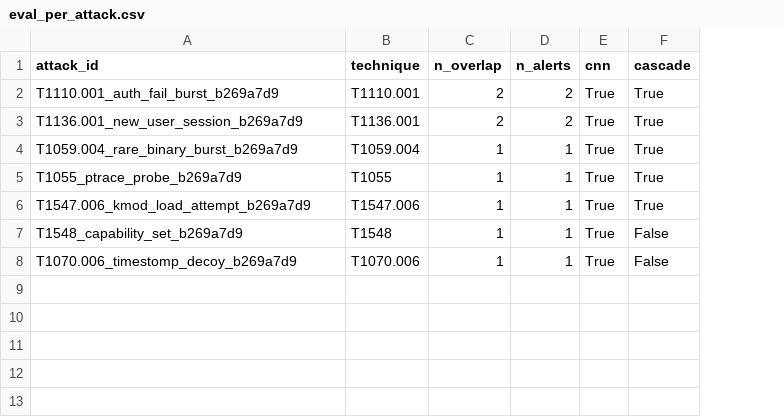
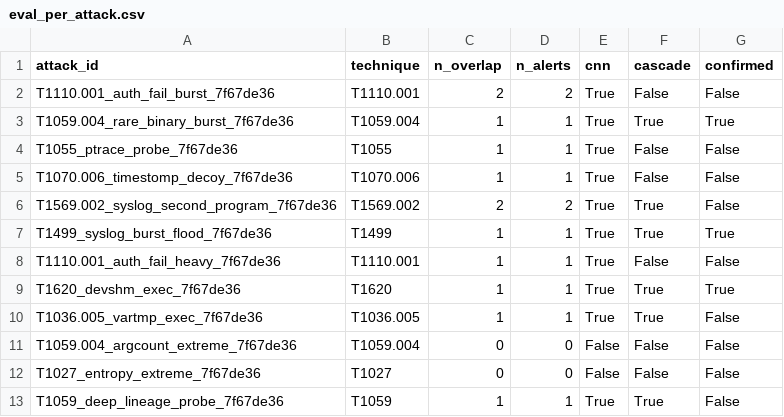
Before and after one commit to HelaHamza/pfe2026, a CSV file: evaluation/eval_per_attack.csv, drawn as a sheet; removed rows and columns are numbered as before the commit, all else as after; the diff names each change by its address in the sheet, - before the commit and + after, or states it on an @@ line.

```diff
--- a/evaluation/eval_per_attack.csv
+++ b/evaluation/eval_per_attack.csv
+column G (confirmed), rows 2-4: False | True | False; rows 7-8: True | False; row 10: False
-A2 (attack_id): T1110.001_auth_fail_burst_b269a7d9
+A2 (attack_id): T1110.001_auth_fail_burst_7f67de36
-F2 (cascade): True
+F2 (cascade): False
-row 3: T1136.001_new_user_session_b269a7d9 | T1136.001 | 2 | 2 | True | True
-A3 (attack_id): T1059.004_rare_binary_burst_b269a7d9
+A3 (attack_id): T1059.004_rare_binary_burst_7f67de36
-A4 (attack_id): T1055_ptrace_probe_b269a7d9
+A4 (attack_id): T1055_ptrace_probe_7f67de36
-F4 (cascade): True
+F4 (cascade): False
+row 5: T1070.006_timestomp_decoy_7f67de36 | T1070.006 | 1 | 1 | True | False | False
+row 6: T1569.002_syslog_second_program_7f67de36 | T1569.002 | 2 | 2 | True | True | False
-A7 (attack_id): T1547.006_kmod_load_attempt_b269a7d9
+A7 (attack_id): T1499_syslog_burst_flood_7f67de36
-B7 (technique): T1547.006
+B7 (technique): T1499
-A8 (attack_id): T1548_capability_set_b269a7d9
+A8 (attack_id): T1110.001_auth_fail_heavy_7f67de36
-B8 (technique): T1548
+B8 (technique): T1110.001
+row 9: T1620_devshm_exec_7f67de36 | T1620 | 1 | 1 | True | True | True
-A10 (attack_id): T1070.006_timestomp_decoy_b269a7d9
+A10 (attack_id): T1036.005_vartmp_exec_7f67de36
-B10 (technique): T1070.006
+B10 (technique): T1036.005
-F10 (cascade): False
+F10 (cascade): True
+row 11: T1059.004_argcount_extreme_7f67de36 | T1059.004 | 0 | 0 | False | False | False
+row 12: T1027_entropy_extreme_7f67de36 | T1027 | 0 | 0 | False | False | False
+row 13: T1059_deep_lineage_probe_7f67de36 | T1059 | 1 | 1 | True | True | False
```
Also changed, not shown: inference/cnn_alerts.csv, inference/cnn_alerts_episodes.csv, 34 other files.
